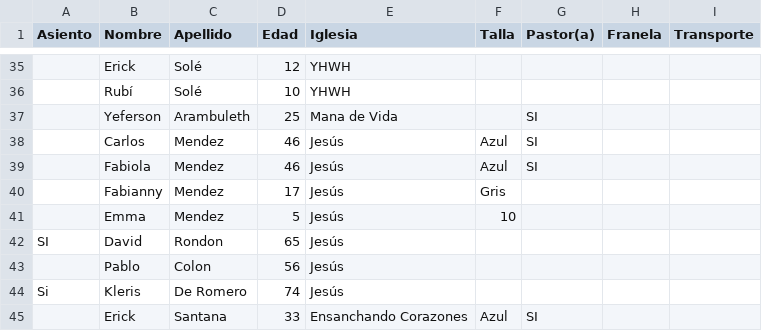
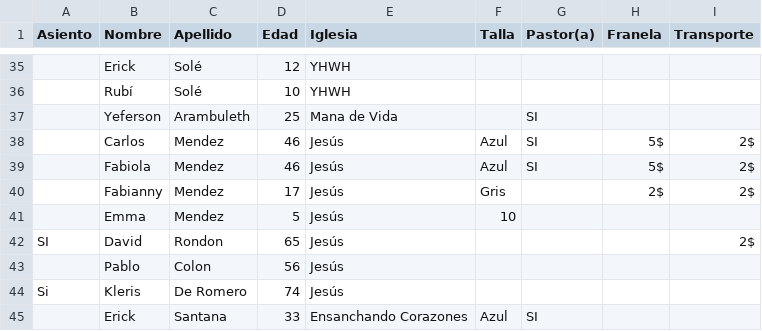
Before and after one commit to llromerorr/campamento, a CSV file: data.csv, drawn as a sheet; only a part is shown, gaps mark what is left out; the diff names each change by its address in the sheet, - before the commit and + after, or states it on an @@ line.

Commit message:
update

```diff
--- a/data.csv
+++ b/data.csv
-H38:H39 (Franela): (empty)
+H38:H39 (Franela): 5$
-I38:I40 (Transporte): (empty)
+I38:I40 (Transporte): 2$
-H40 (Franela): (empty)
+H40 (Franela): 2$
-I42 (Transporte): (empty)
+I42 (Transporte): 2$
```
